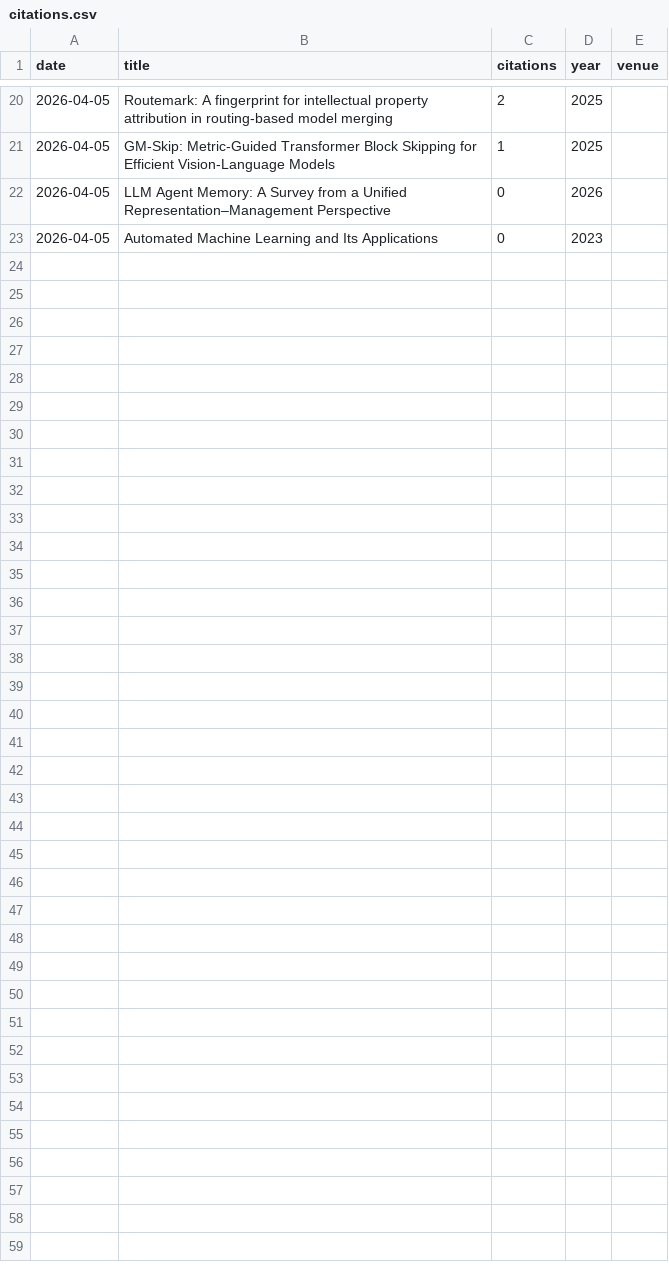
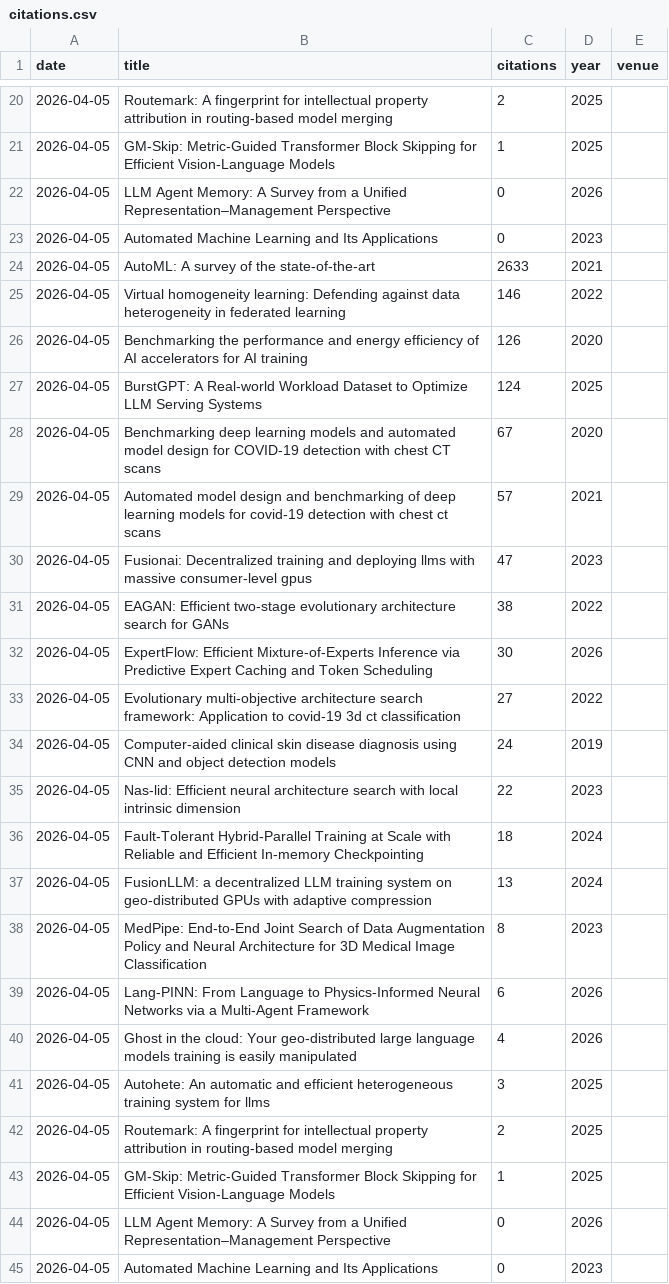
Before and after one commit to marsggbo/citation-tracker, a CSV file: citations.csv, drawn as a sheet; only a part is shown, gaps mark what is left out.

Commit message:
Add initial citation data

```diff
--- a/citations.csv
+++ b/citations.csv
@@ -23 +23,23 @@ date,title,citations,year,venue
 2026-04-05,Automated Machine Learning and Its Applications,0,2023,
+2026-04-05,AutoML: A survey of the state-of-the-art,2633,2021,
+2026-04-05,Virtual homogeneity learning: Defending against data heterogeneity in federated learning,146,2022,
+2026-04-05,Benchmarking the performance and energy efficiency of AI accelerators for AI training,126,2020,
+2026-04-05,BurstGPT: A Real-world Workload Dataset to Optimize LLM Serving Systems,124,2025,
+2026-04-05,Benchmarking deep learning models and automated model design for COVID-19 detection with chest CT scans,67,2020,
+2026-04-05,Automated model design and benchmarking of deep learning models for covid-19 detection with chest ct scans,57,2021,
+2026-04-05,Fusionai: Decentralized training and deploying llms with massive consumer-level gpus,47,2023,
+2026-04-05,EAGAN: Efficient two-stage evolutionary architecture search for GANs,38,2022,
+2026-04-05,ExpertFlow: Efficient Mixture-of-Experts Inference via Predictive Expert Caching and Token Scheduling,30,2026,
+2026-04-05,Evolutionary multi-objective architecture search framework: Application to covid-19 3d ct classification,27,2022,
+2026-04-05,Computer-aided clinical skin disease diagnosis using CNN and object detection models,24,2019,
+2026-04-05,Nas-lid: Efficient neural architecture search with local intrinsic dimension,22,2023,
+2026-04-05,Fault-Tolerant Hybrid-Parallel Training at Scale with Reliable and Efficient In-memory Checkpointing,18,2024,
+2026-04-05,FusionLLM: a decentralized LLM training system on geo-distributed GPUs with adaptive compression,13,2024,
+2026-04-05,MedPipe: End-to-End Joint Search of Data Augmentation Policy and Neural Architecture for 3D Medical Image Classification,8,2023,
+2026-04-05,Lang-PINN: From Language to Physics-Informed Neural Networks via a Multi-Agent Framework,6,2026,
+2026-04-05,Ghost in the cloud: Your geo-distributed large language models training is easily manipulated,4,2026,
+2026-04-05,Autohete: An automatic and efficient heterogeneous training system for llms,3,2025,
+2026-04-05,Routemark: A fingerprint for intellectual property attribution in routing-based model merging,2,2025,
+2026-04-05,GM-Skip: Metric-Guided Transformer Block Skipping for Efficient Vision-Language Models,1,2025,
+2026-04-05,LLM Agent Memory: A Survey from a Unified Representation–Management Perspective,0,2026,
+2026-04-05,Automated Machine Learning and Its Applications,0,2023,
```
